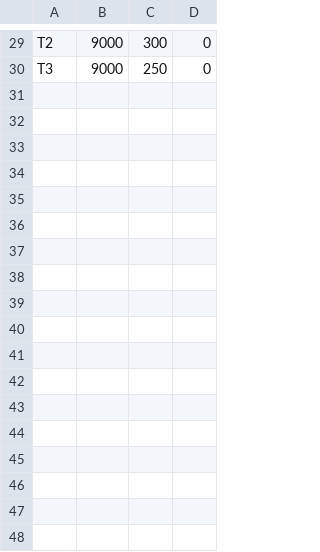
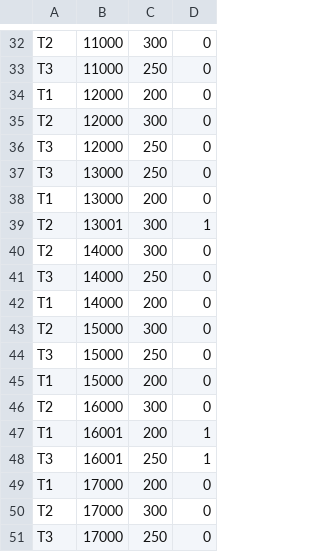
Before and after one commit to i-dhruva-patel/rtos-simulation, a CSV file: trace.csv, drawn as a sheet; only a part is shown, gaps mark what is left out; addresses are those after the commit; the diff covers the shown part only; the diff names each change by its address in the sheet, - before the commit and + after, or states it on an @@ line.

```diff
--- a/trace.csv
+++ b/trace.csv
-B32:B33: 9000
+B32:B33: 11000
+row 34: T1 | 12000 | 200 | 0
+row 35: T2 | 12000 | 300 | 0
+row 36: T3 | 12000 | 250 | 0
+row 37: T3 | 13000 | 250 | 0
+row 38: T1 | 13000 | 200 | 0
+row 39: T2 | 13001 | 300 | 1
+row 40: T2 | 14000 | 300 | 0
+row 41: T3 | 14000 | 250 | 0
+row 42: T1 | 14000 | 200 | 0
+row 43: T2 | 15000 | 300 | 0
+row 44: T3 | 15000 | 250 | 0
+row 45: T1 | 15000 | 200 | 0
+row 46: T2 | 16000 | 300 | 0
+row 47: T1 | 16001 | 200 | 1
+row 48: T3 | 16001 | 250 | 1
+row 49: T1 | 17000 | 200 | 0
+row 50: T2 | 17000 | 300 | 0
+row 51: T3 | 17000 | 250 | 0
```
Also changed, not shown: 17 added rows, 5 removed rows, 6 moved rows and 7 edited cells elsewhere in this file, 5 other files.
